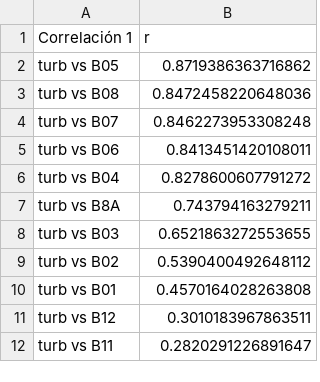
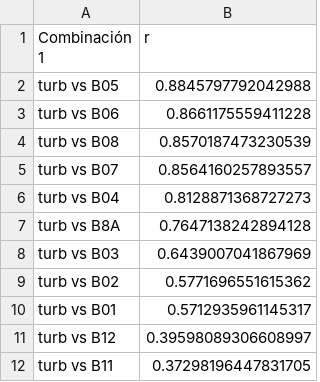
Before and after one commit to gomezvictoriq/Turbidez, a CSV file: Datos creados/Correlaciones/C1_turb_vs_banda.csv, drawn as a sheet.

```diff
--- a/Datos creados/Correlaciones/C1_turb_vs_banda.csv
+++ b/Datos creados/Correlaciones/C1_turb_vs_banda.csv
@@ -1,12 +1,12 @@
-Correlación 1,r
-turb vs B05,0.8719386363716862
-turb vs B08,0.8472458220648036
-turb vs B07,0.8462273953308248
-turb vs B06,0.8413451420108011
-turb vs B04,0.8278600607791272
-turb vs B8A,0.743794163279211
-turb vs B03,0.6521863272553655
-turb vs B02,0.5390400492648112
-turb vs B01,0.4570164028263808
-turb vs B12,0.3010183967863511
-turb vs B11,0.2820291226891647
+Combinación 1,r
+turb vs B05,0.8845797792042988
+turb vs B06,0.8661175559411228
+turb vs B08,0.8570187473230539
+turb vs B07,0.8564160257893557
+turb vs B04,0.8128871368727273
+turb vs B8A,0.7647138242894128
+turb vs B03,0.6439007041867969
+turb vs B02,0.5771696551615362
+turb vs B01,0.5712935961145317
+turb vs B12,0.39598089306608997
+turb vs B11,0.37298196447831705
```
Also changed, not shown: Datos creados/Correlaciones/C3_turb_vs_ln_banda.csv, Datos creados/Correlaciones/C4_ln_turb_vs_ln_banda.csv, 20 other files.
